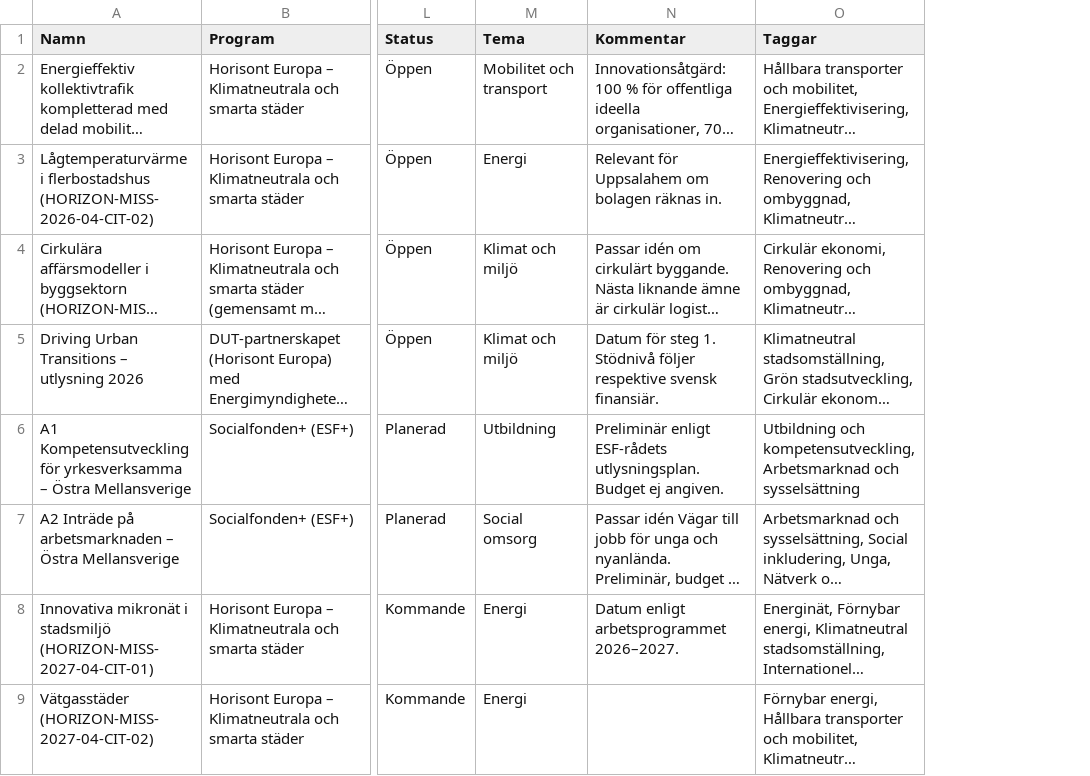
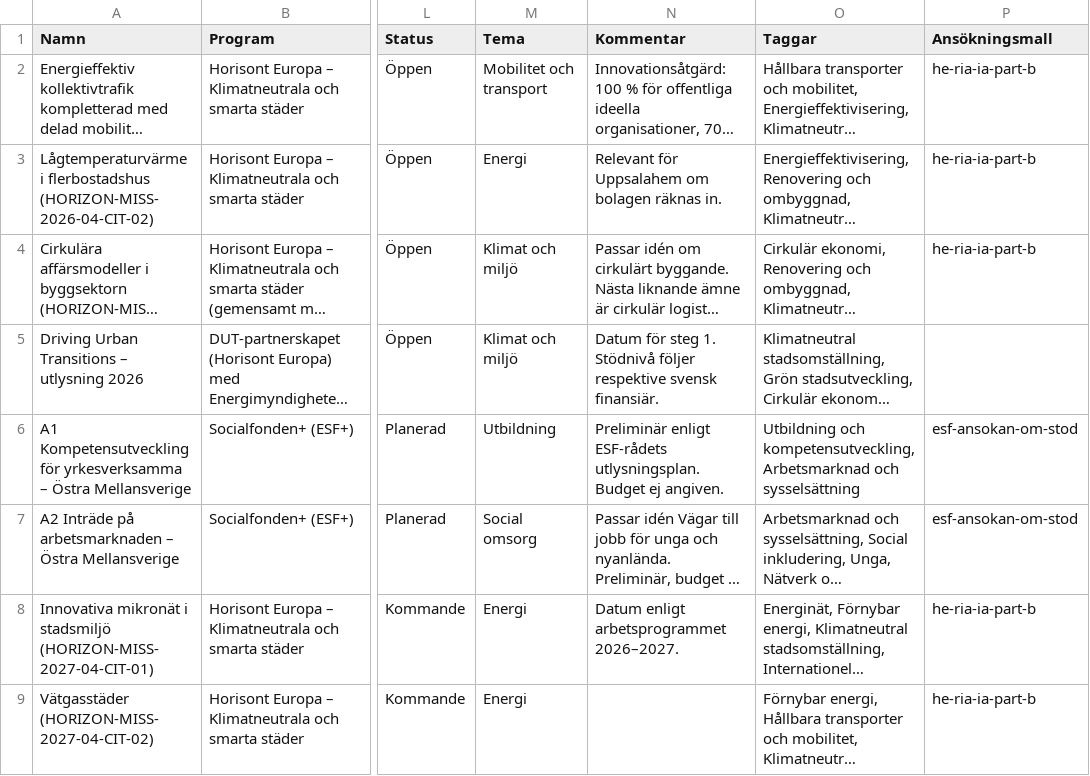
Before and after one commit to stockhem-collab/EU-Navigator, a CSV file: data/utlysningar.csv, drawn as a sheet; only a part is shown, gaps mark what is left out; long unchanged cells end in …; the diff names each change by its address in the sheet, - before the commit and + after, or states it on an @@ line.

```diff
--- a/data/utlysningar.csv
+++ b/data/utlysningar.csv
+column P (Ansökningsmall), rows 2-9: he-ria-ia-part-b | he-ria-ia-part-b | he-ria-ia-part-b |  | esf-ansokan-om-stod | esf-ansokan-om-stod | he-ria-ia-part-b | he-ria-ia-part-b
```
Also changed, not shown: 20 other files.
